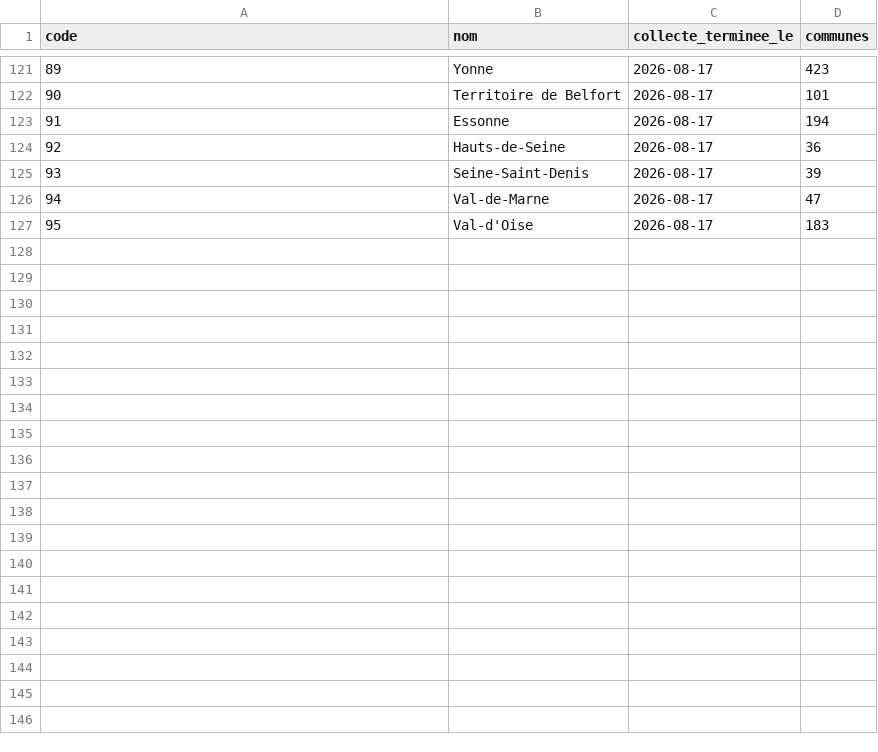
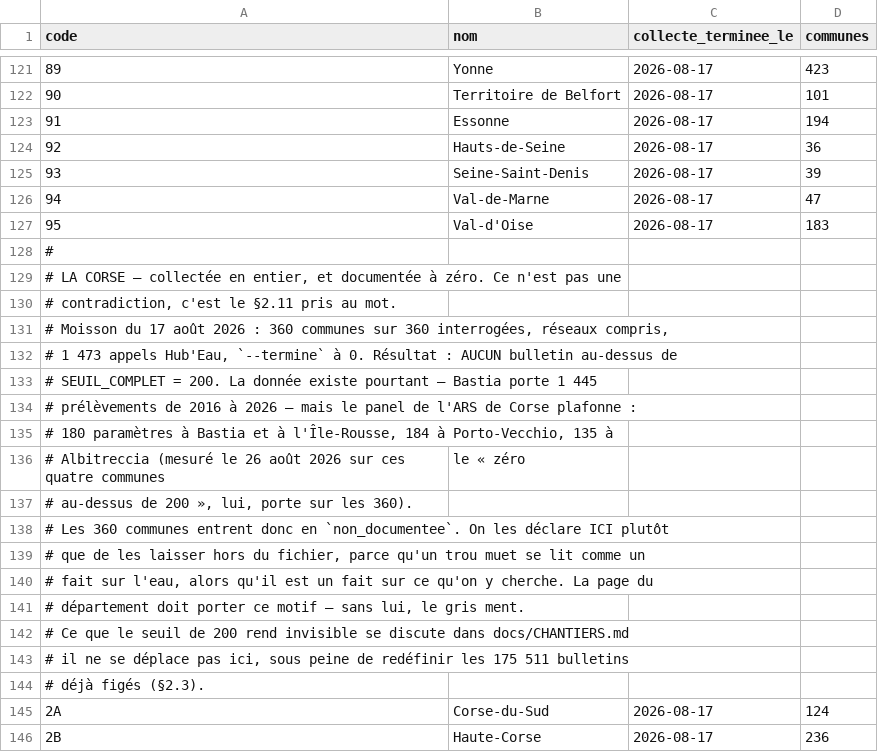
Before and after one commit to mytae-lp/observatoire-potabilite, a CSV file: referentiel/departements_publies.csv, drawn as a sheet; only a part is shown, gaps mark what is left out; the diff names each change by its address in the sheet, - before the commit and + after, or states it on an @@ line.

```diff
--- a/referentiel/departements_publies.csv
+++ b/referentiel/departements_publies.csv
+row 128: #
+row 129: # LA CORSE — collectée en entier, et documentée à zéro. Ce n'est pas une
+row 130: # contradiction, c'est le §2.11 pris au mot.
+row 131: # Moisson du 17 août 2026 : 360 communes sur 360 interrogées, réseaux compris,
+row 132: # 1 473 appels Hub'Eau, `--termine` à 0. Résultat : AUCUN bulletin au-dessus de
+row 133: # SEUIL_COMPLET = 200. La donnée existe pourtant — Bastia porte 1 445
+row 134: # prélèvements de 2016 à 2026 — mais le panel de l'ARS de Corse plafonne :
+row 135: # 180 paramètres à Bastia et à l'Île-Rousse, 184 à Porto-Vecchio, 135 à
+row 136: # Albitreccia (mesuré le 26 août 2026 sur ces quatre communes | le « zéro
+row 137: # au-dessus de 200 », lui, porte sur les 360).
+row 138: # Les 360 communes entrent donc en `non_documentee`. On les déclare ICI plutôt
+row 139: # que de les laisser hors du fichier, parce qu'un trou muet se lit comme un
+row 140: # fait sur l'eau, alors qu'il est un fait sur ce qu'on y cherche. La page du
+row 141: # département doit porter ce motif — sans lui, le gris ment.
+row 142: # Ce que le seuil de 200 rend invisible se discute dans docs/CHANTIERS.md
+row 143: # il ne se déplace pas ici, sous peine de redéfinir les 175 511 bulletins
+row 144: # déjà figés (§2.3).
+row 145: 2A | Corse-du-Sud | 2026-08-17 | 124
+row 146: 2B | Haute-Corse | 2026-08-17 | 236
```
Also changed, not shown: 1 other file.
